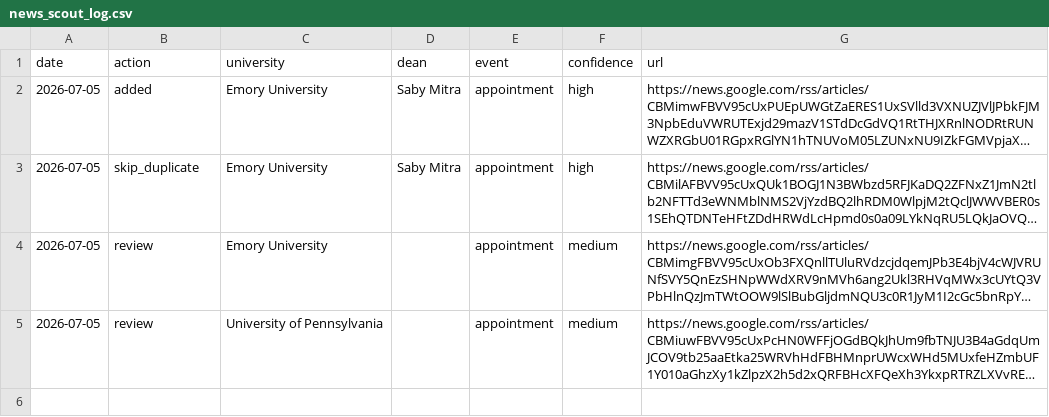
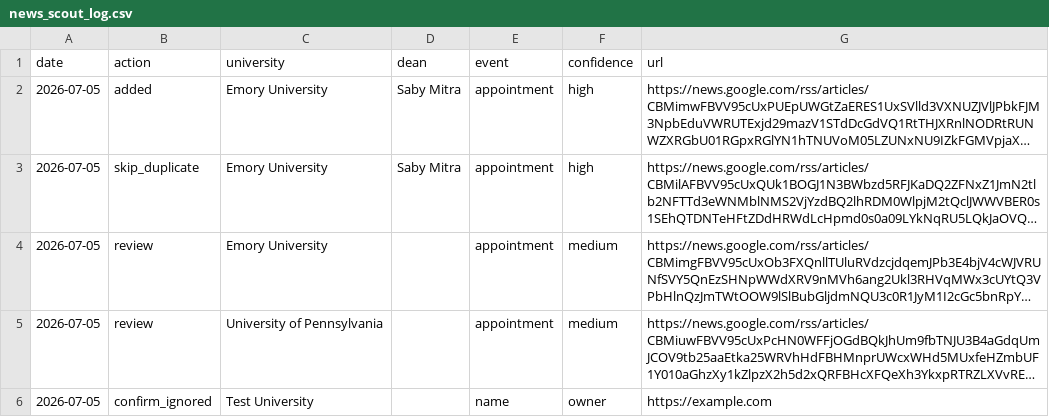
Before and after one commit to zjustinr/Dean-Tracker-Dashboard, a CSV file: attached_assets/news_scout_log.csv, drawn as a sheet; long unchanged cells end in …; the diff names each change by its address in the sheet, - before the commit and + after, or states it on an @@ line.

```diff
--- a/attached_assets/news_scout_log.csv
+++ b/attached_assets/news_scout_log.csv
+row 6: 2026-07-05 | confirm_ignored | Test University |  | name | owner | https://example.com
```
Also changed, not shown: 9 other files.
